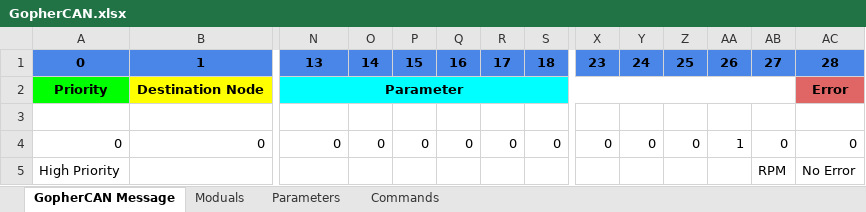
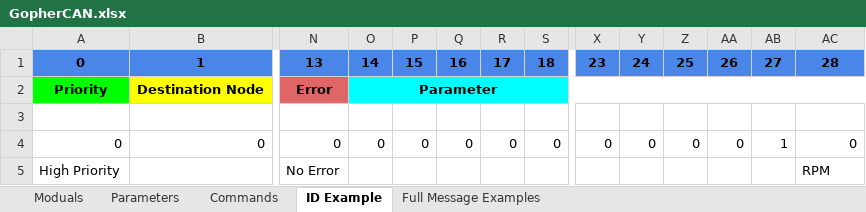
Before and after one commit to gopher-motorsports/gophercan-lib, an Excel workbook: GopherCAN.xlsx, sheet ID Example, drawn as a sheet; only a part is shown, gaps mark what is left out; values as stored, in another font and other column widths than the file's, no borders; the diff names each change by its address in the sheet, - before the commit and + after, or states it on an @@ line.

Commit message:
Added complete examples to the GpherCAN spreadsheet

```diff
--- a/GopherCAN.xlsx (sheet ID Example)
+++ b/GopherCAN.xlsx (sheet ID Example)
-sheet tab: GopherCAN Message
+sheet tab: ID Example
+sheet tab: Full Message Examples
@@ sheet tab order changed: Moduals | Parameters | Commands | ID Example | Full Message Examples @@
-N2: Parameter
+N2: Error
-N2 fill: #00FFFF
+N2 fill: #E06666
-N2:AB2 merged
-O2: (empty)
+O2: Parameter
+O2:AC2 merged
-AC2: Error
+AC2: (empty)
-AC2 fill: #E06666
+AC2 fill: #00FFFF
-AA4: 1
+AA4: 0
-AB4: 0
+AB4: 1
-N5: (empty)
+N5: No Error
-AB5: RPM
+AB5: (empty)
-AC5: No Error
+AC5: RPM
```
Also changed, not shown: sheet Parameters, 4 other files.
